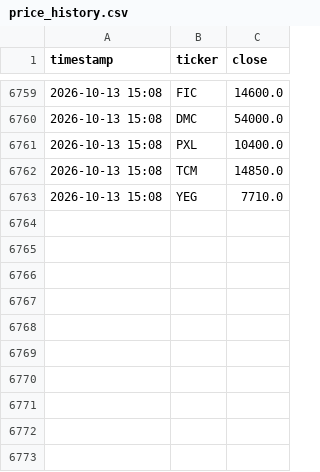
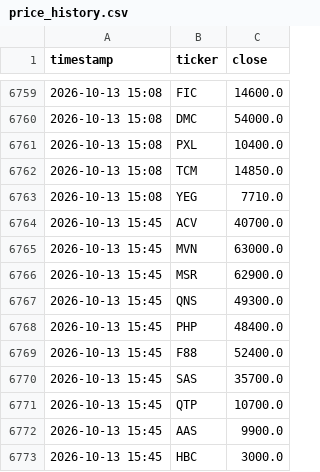
Before and after one commit to tuongphanbase/vn-stock-price-emailer, a CSV file: price_history.csv, drawn as a sheet; only a part is shown, gaps mark what is left out.

```diff
--- a/price_history.csv
+++ b/price_history.csv
@@ -6763 +6763,11 @@ timestamp,ticker,close
 2026-10-13 15:08,YEG,7710.0
+2026-10-13 15:45,ACV,40700.0
+2026-10-13 15:45,MVN,63000.0
+2026-10-13 15:45,MSR,62900.0
+2026-10-13 15:45,QNS,49300.0
+2026-10-13 15:45,PHP,48400.0
+2026-10-13 15:45,F88,52400.0
+2026-10-13 15:45,SAS,35700.0
+2026-10-13 15:45,QTP,10700.0
+2026-10-13 15:45,AAS,9900.0
+2026-10-13 15:45,HBC,3000.0
```
Also changed, not shown: 1 other file.
